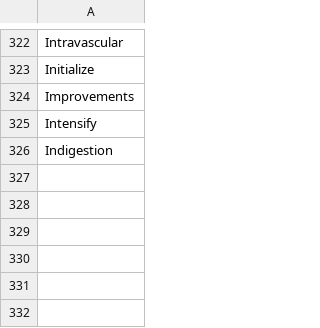
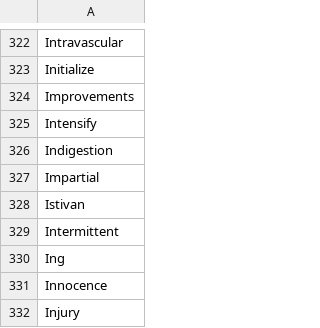
Before and after one commit to adrienbricchi/sub-titles-auto-correct, a CSV file: Resources/StringsMaps/LettersMaps/I_trusted.eng.csv, drawn as a sheet; only a part is shown, gaps mark what is left out.

Commit message:
More resources

```diff
--- a/Resources/StringsMaps/LettersMaps/I_trusted.eng.csv
+++ b/Resources/StringsMaps/LettersMaps/I_trusted.eng.csv
@@ -326 +326,7 @@ Intensify
 Indigestion
+Impartial
+Istivan
+Intermittent
+Ing
+Innocence
+Injury
```
Also changed, not shown: Resources/StringsMaps/LettersMaps/I_trusted.csv, Resources/StringsMaps/LettersMaps/I_trusted.fr.csv, 2 other files.
